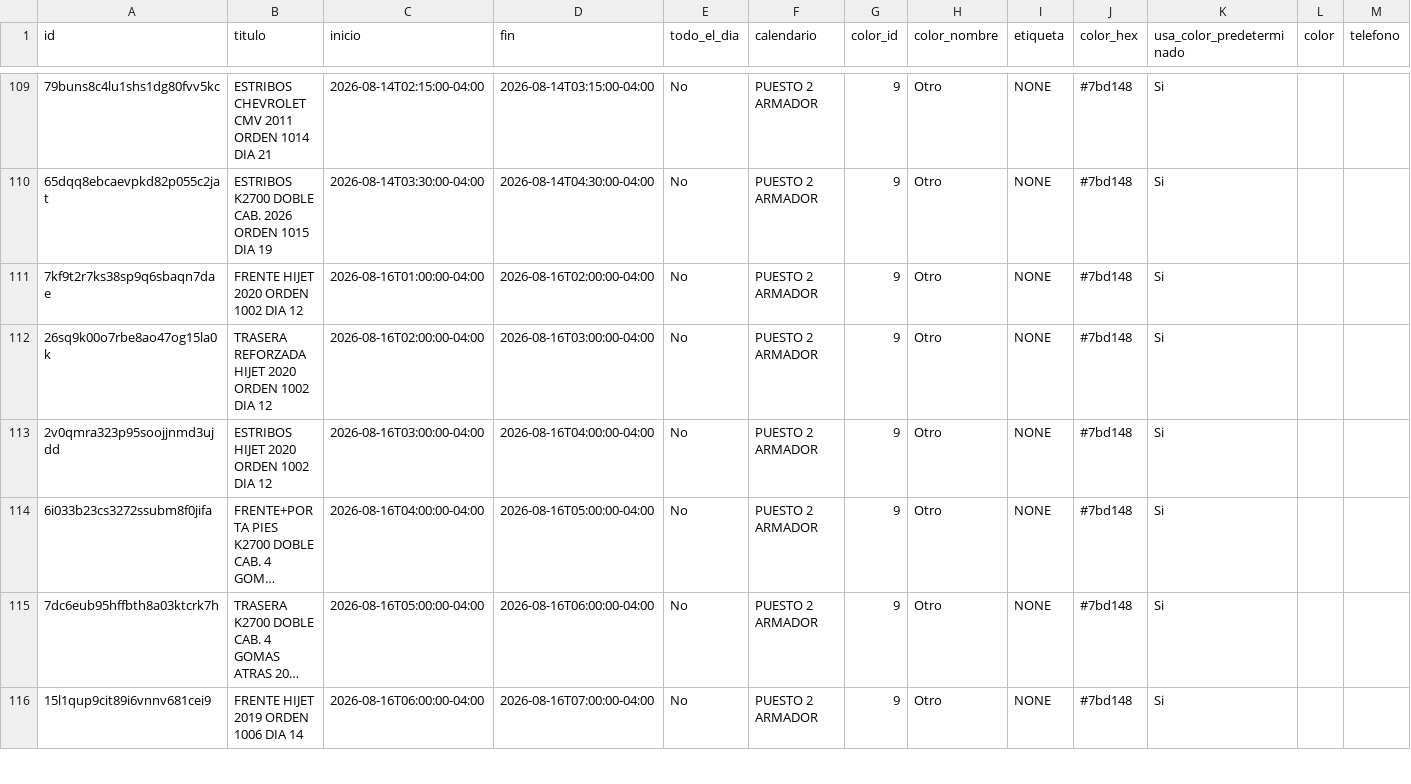
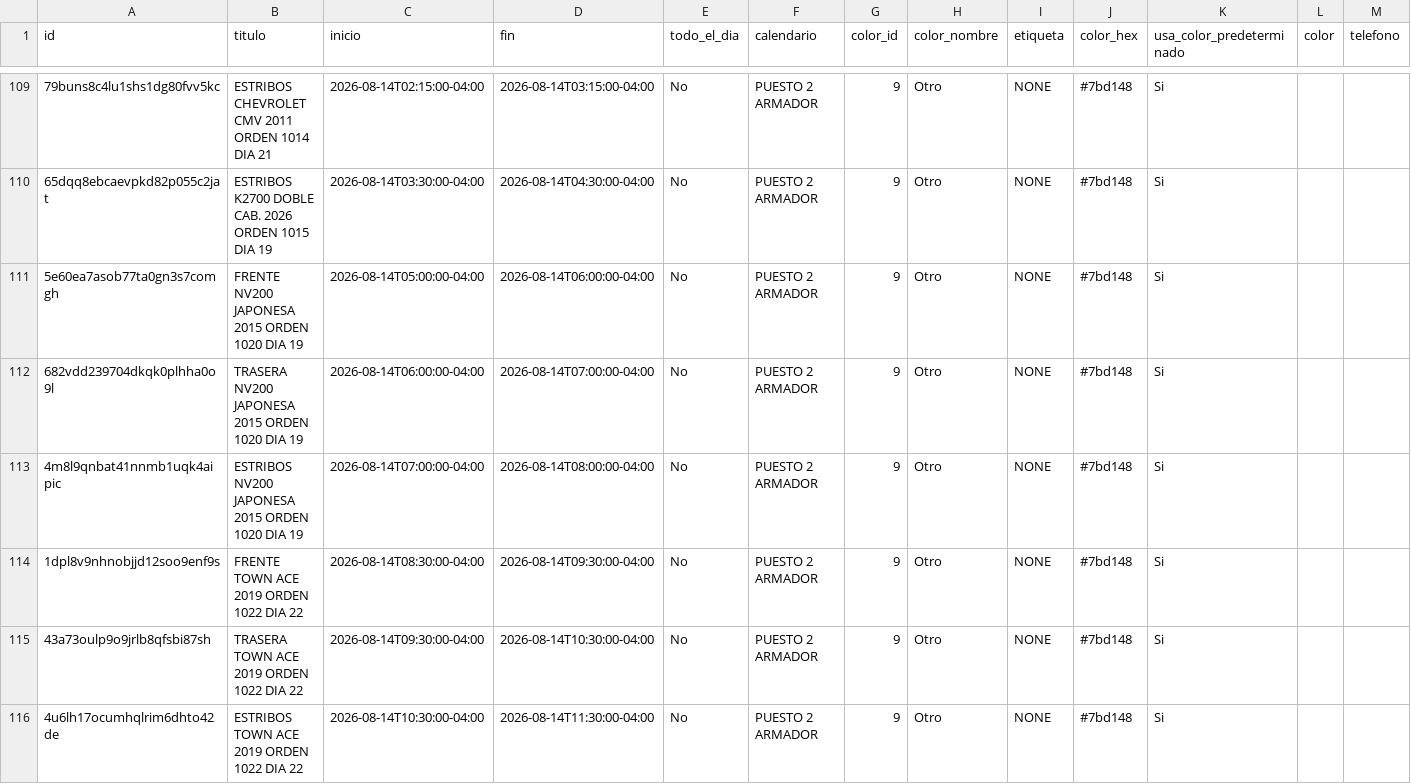
Before and after one commit to Osiris-14/rubio-defensa-ticket, a CSV file: public/data/calendario_armadores/armador_puesto2.csv, drawn as a sheet; only a part is shown, gaps mark what is left out; the shorter side is filled out with more unchanged rows; long unchanged cells end in …; rows hold the shown columns only; the diff covers the shown part only; the diff names each change by its address in the sheet, - before the commit and + after, or states it on an @@ line.

```diff
--- a/public/data/calendario_armadores/armador_puesto2.csv
+++ b/public/data/calendario_armadores/armador_puesto2.csv
+row 111: 5e60ea7asob77ta0gn3s7comgh | FRENTE NV200 JAPONESA 2015 ORDEN 1020 DIA 19 | 2026-08-14T05:00:00-04:00 | 2026-08-14T06:00:00-04:00 | No | PUESTO 2 ARMADOR | 9 | Otro | NONE | #7bd148 | Si
+row 112: 682vdd239704dkqk0plhha0o9l | TRASERA NV200 JAPONESA 2015 ORDEN 1020 DIA 19 | 2026-08-14T06:00:00-04:00 | 2026-08-14T07:00:00-04:00 | No | PUESTO 2 ARMADOR | 9 | Otro | NONE | #7bd148 | Si
+row 113: 4m8l9qnbat41nnmb1uqk4aipic | ESTRIBOS NV200 JAPONESA 2015 ORDEN 1020 DIA 19 | 2026-08-14T07:00:00-04:00 | 2026-08-14T08:00:00-04:00 | No | PUESTO 2 ARMADOR | 9 | Otro | NONE | #7bd148 | Si
+row 114: 1dpl8v9nhnobjjd12soo9enf9s | FRENTE TOWN ACE 2019 ORDEN 1022 DIA 22 | 2026-08-14T08:30:00-04:00 | 2026-08-14T09:30:00-04:00 | No | PUESTO 2 ARMADOR | 9 | Otro | NONE | #7bd148 | Si
+row 115: 43a73oulp9o9jrlb8qfsbi87sh | TRASERA TOWN ACE 2019 ORDEN 1022 DIA 22 | 2026-08-14T09:30:00-04:00 | 2026-08-14T10:30:00-04:00 | No | PUESTO 2 ARMADOR | 9 | Otro | NONE | #7bd148 | Si
+row 116: 4u6lh17ocumhqlrim6dhto42de | ESTRIBOS TOWN ACE 2019 ORDEN 1022 DIA 22 | 2026-08-14T10:30:00-04:00 | 2026-08-14T11:30:00-04:00 | No | PUESTO 2 ARMADOR | 9 | Otro | NONE | #7bd148 | Si
```
Also changed, not shown: 9 added rows elsewhere in this file.
